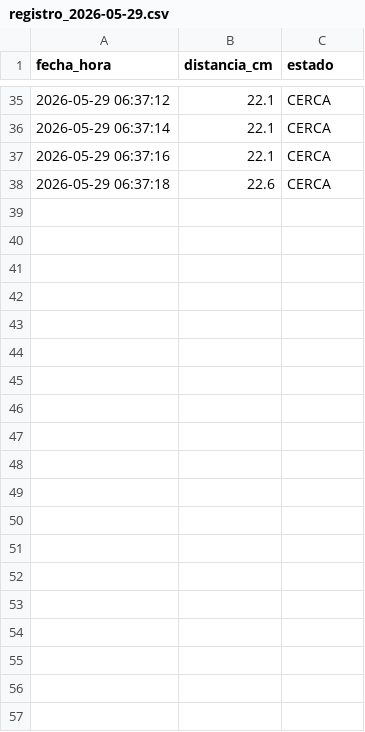
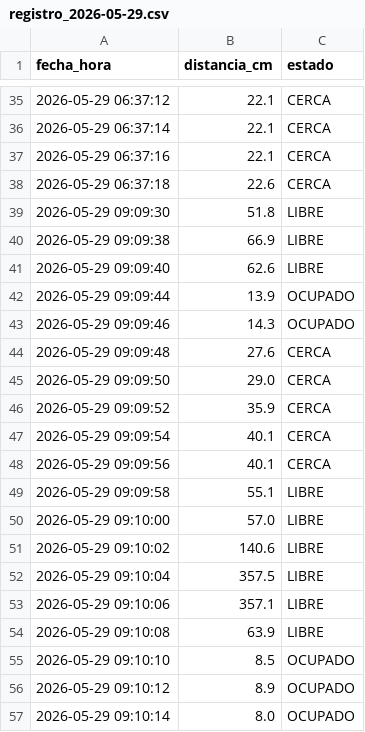
Before and after one commit to Jesus-InC/IMT-322_JesusIbarra, a CSV file: Evaluaciones/Evaluacion_Tercera_Competencia/registro/registro_2026-05-29.csv, drawn as a sheet; only a part is shown, gaps mark what is left out; the diff covers the shown part only; the diff names each change by its address in the sheet, - before the commit and + after, or states it on an @@ line.

```diff
--- a/Evaluaciones/Evaluacion_Tercera_Competencia/registro/registro_2026-05-29.csv
+++ b/Evaluaciones/Evaluacion_Tercera_Competencia/registro/registro_2026-05-29.csv
+row 39: 2026-05-29 09:09:30 | 51.8 | LIBRE
+row 40: 2026-05-29 09:09:38 | 66.9 | LIBRE
+row 41: 2026-05-29 09:09:40 | 62.6 | LIBRE
+row 42: 2026-05-29 09:09:44 | 13.9 | OCUPADO
+row 43: 2026-05-29 09:09:46 | 14.3 | OCUPADO
+row 44: 2026-05-29 09:09:48 | 27.6 | CERCA
+row 45: 2026-05-29 09:09:50 | 29.0 | CERCA
+row 46: 2026-05-29 09:09:52 | 35.9 | CERCA
+row 47: 2026-05-29 09:09:54 | 40.1 | CERCA
+row 48: 2026-05-29 09:09:56 | 40.1 | CERCA
+row 49: 2026-05-29 09:09:58 | 55.1 | LIBRE
+row 50: 2026-05-29 09:10:00 | 57.0 | LIBRE
+row 51: 2026-05-29 09:10:02 | 140.6 | LIBRE
+row 52: 2026-05-29 09:10:04 | 357.5 | LIBRE
+row 53: 2026-05-29 09:10:06 | 357.1 | LIBRE
+row 54: 2026-05-29 09:10:08 | 63.9 | LIBRE
+row 55: 2026-05-29 09:10:10 | 8.5 | OCUPADO
+row 56: 2026-05-29 09:10:12 | 8.9 | OCUPADO
+row 57: 2026-05-29 09:10:14 | 8.0 | OCUPADO
```
Also changed, not shown: 20 added rows elsewhere in this file, 1 other file.
